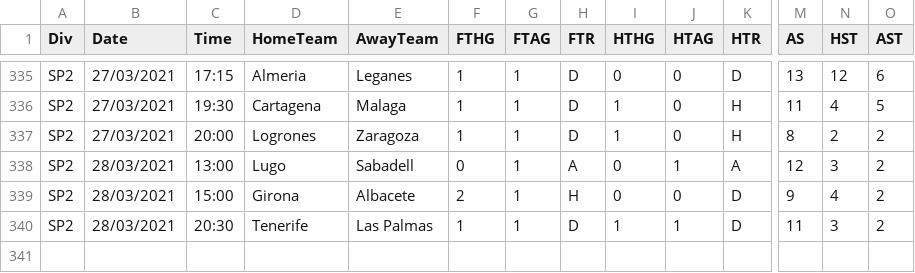
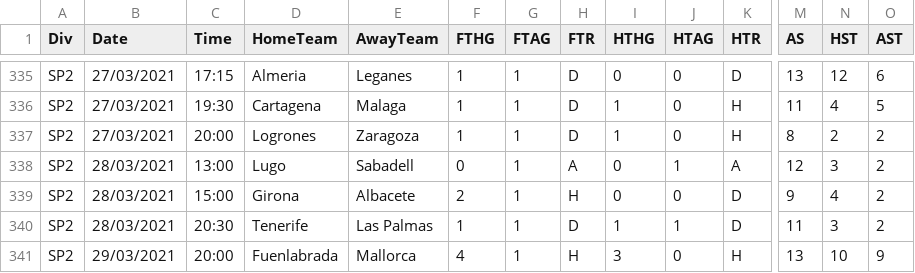
Before and after one commit to gitboyzorro5/FDAS, a CSV file: SP2.csv, drawn as a sheet; only a part is shown, gaps mark what is left out; rows hold the shown columns only; the diff names each change by its address in the sheet, - before the commit and + after, or states it on an @@ line.

```diff
--- a/SP2.csv
+++ b/SP2.csv
+row 341: SP2 | 29/03/2021 | 20:00 | Fuenlabrada | Mallorca | 4 | 1 | H | 3 | 0 | H | 13 | 10 | 9
```
Also changed, not shown: allteams20202021.csv, allteams20202021SOT.csv, 11 other files.
